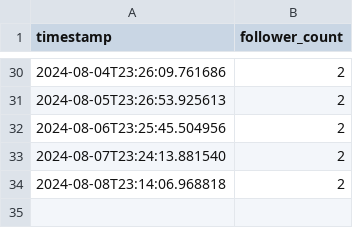
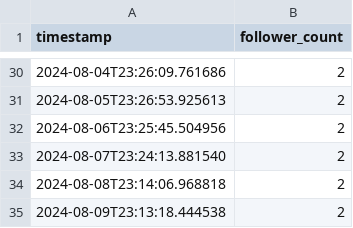
Before and after one commit to QuCoon-ML-AI/Track_FacebookPageFollowers, a CSV file: follower_count_log.csv, drawn as a sheet; only a part is shown, gaps mark what is left out; the diff names each change by its address in the sheet, - before the commit and + after, or states it on an @@ line.

Commit message:
Update follower count log

```diff
--- a/follower_count_log.csv
+++ b/follower_count_log.csv
+row 35: 2024-08-09T23:13:18.444538 | 2
```
